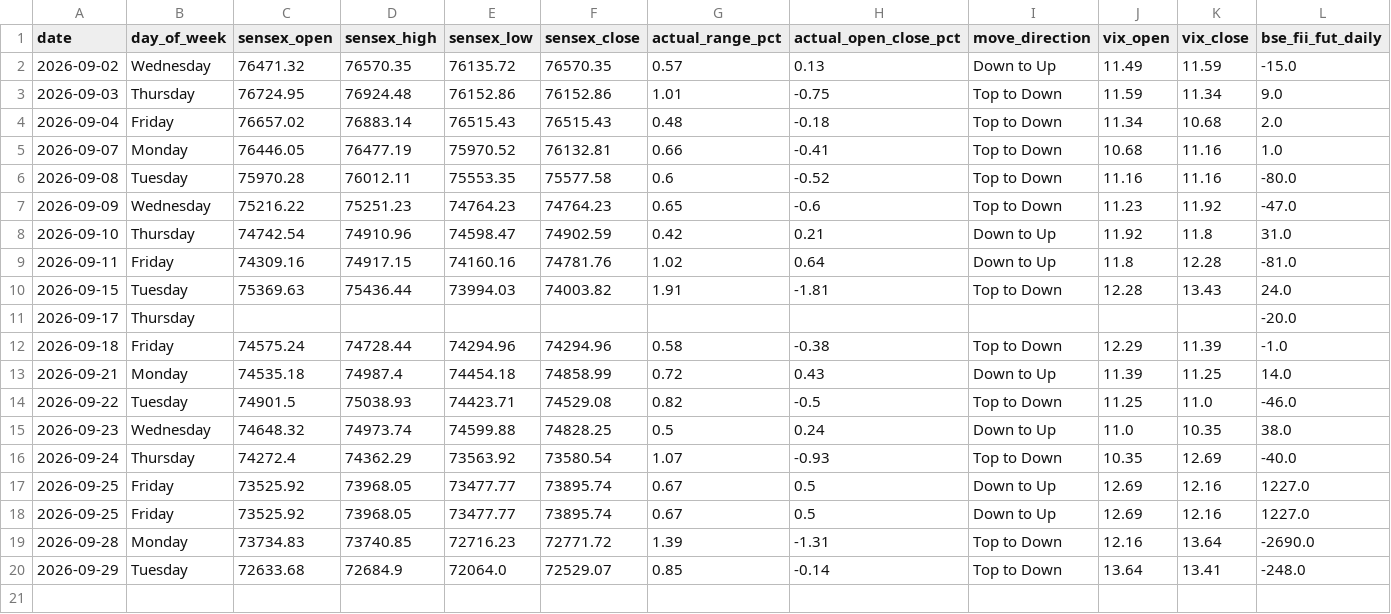
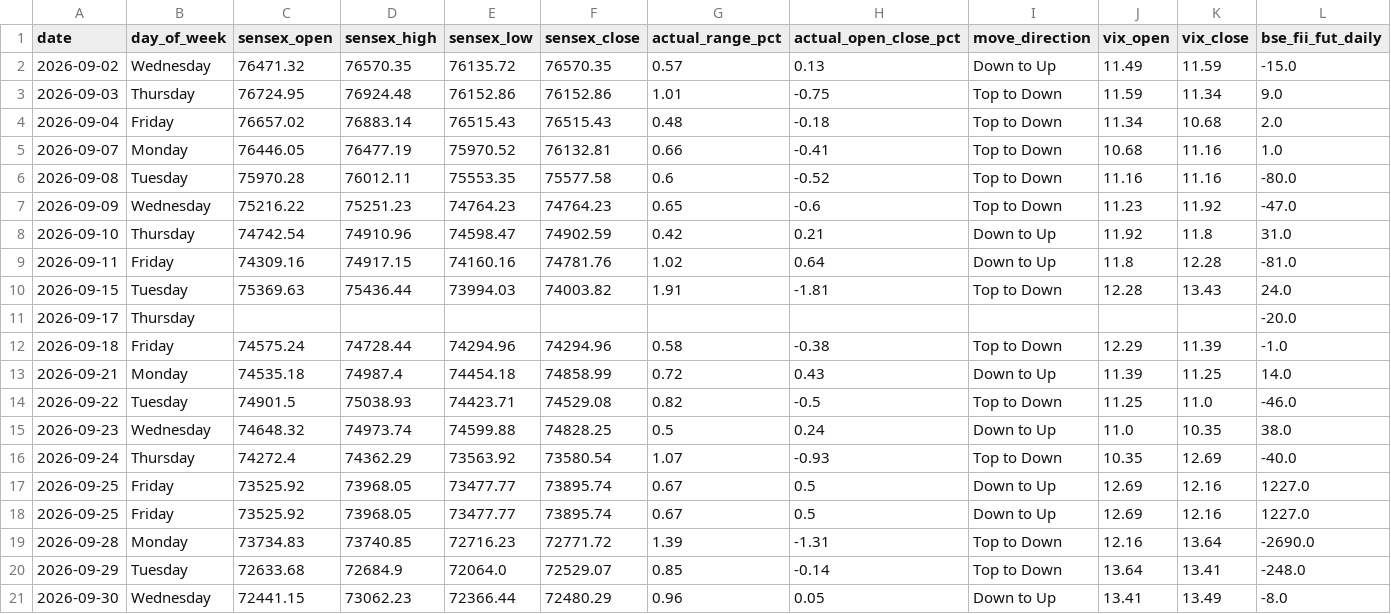
Before and after one commit to manish70158/vix-backtest-analysis, a CSV file: sensex-analysis/bse_fii_t1_daily.csv, drawn as a sheet; only a part is shown; rows hold the shown columns only; the diff names each change by its address in the sheet, - before the commit and + after, or states it on an @@ line.

```diff
--- a/sensex-analysis/bse_fii_t1_daily.csv
+++ b/sensex-analysis/bse_fii_t1_daily.csv
+row 21: 2026-09-30 | Wednesday | 72441.15 | 73062.23 | 72366.44 | 72480.29 | 0.96 | 0.05 | Down to Up | 13.41 | 13.49 | -8.0
```
Also changed, not shown: sensex-analysis/sensex_bse_participant_wise_daily.csv, sensex-analysis/sensex_fii_t1_daily_results.csv, 1 other file.
